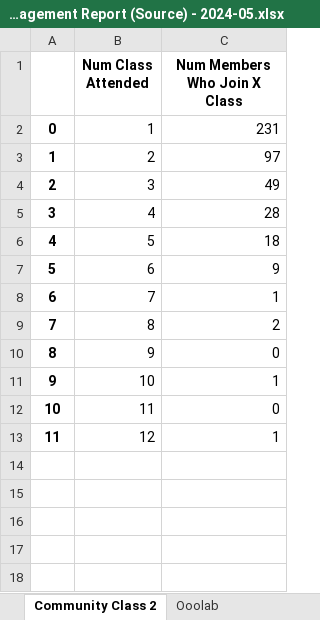
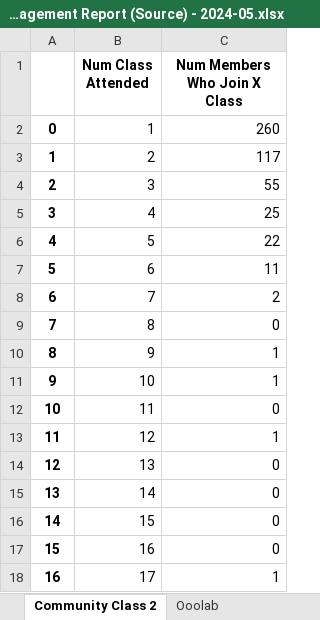
Before and after one commit to danjelito/wse-exp-manag-report, an Excel workbook: output/Exp Management Report (Source) - 2024-05.xlsx, sheet Community Class 2, drawn as a sheet; values as stored, in another font and other column widths than the file's, no borders; the diff names each change by its address in the sheet, - before the commit and + after, or states it on an @@ line.

```diff
--- a/output/Exp Management Report (Source) - 2024-05.xlsx (sheet Community Class 2)
+++ b/output/Exp Management Report (Source) - 2024-05.xlsx (sheet Community Class 2)
-C2 (Num Members Who Join X Class): 231
+C2 (Num Members Who Join X Class): 260
-C3 (Num Members Who Join X Class): 97
+C3 (Num Members Who Join X Class): 117
-C4 (Num Members Who Join X Class): 49
+C4 (Num Members Who Join X Class): 55
-C5 (Num Members Who Join X Class): 28
+C5 (Num Members Who Join X Class): 25
-C6 (Num Members Who Join X Class): 18
+C6 (Num Members Who Join X Class): 22
-C7 (Num Members Who Join X Class): 9
+C7 (Num Members Who Join X Class): 11
-C8 (Num Members Who Join X Class): 1
+C8 (Num Members Who Join X Class): 2
-C9 (Num Members Who Join X Class): 2
+C9 (Num Members Who Join X Class): 0
-C10 (Num Members Who Join X Class): 0
+C10 (Num Members Who Join X Class): 1
+row 14: 12 | 13 | 0
+row 15: 13 | 14 | 0
+row 16: 14 | 15 | 0
+row 17: 15 | 16 | 0
+row 18: 16 | 17 | 1
```
Also changed, not shown: sheet Data - Session, sheet Data - Community Session, sheet ET Utilization, sheet Data - Class Mapping, sheet Class Session & Utilization, sheet Community Class, 1 more sheet, output/Low Util Trainer - 2024-05.xlsx, 2 other files.
